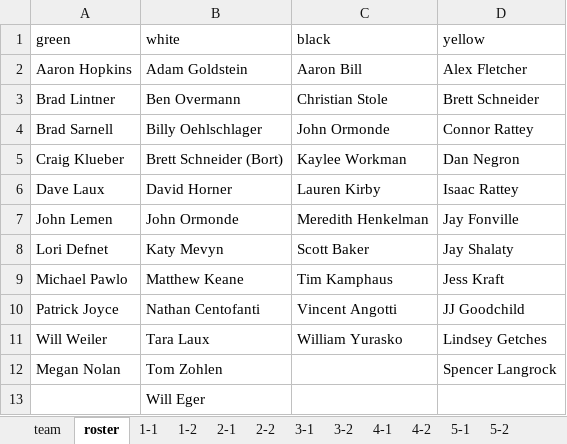
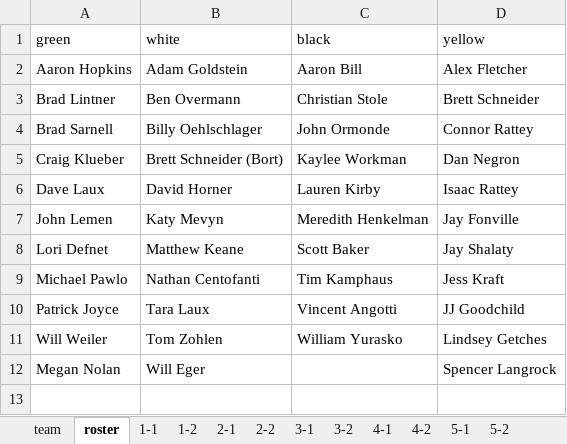
Before and after one commit to dnanto/broomball, an Excel workbook: data/xlsx/2023-21.xlsx, sheet roster, drawn as a sheet; values as stored, in another font and other column widths than the file's, no borders; the diff names each change by its address in the sheet, - before the commit and + after, or states it on an @@ line.

```diff
--- a/data/xlsx/2023-21.xlsx (sheet roster)
+++ b/data/xlsx/2023-21.xlsx (sheet roster)
-B7 (white): John Ormonde
+B7 (white): Katy Mevyn
-B8 (white): Katy Mevyn
+B8 (white): Matthew Keane
-B9 (white): Matthew Keane
+B9 (white): Nathan Centofanti
-B10 (white): Nathan Centofanti
+B10 (white): Tara Laux
-B11 (white): Tara Laux
+B11 (white): Tom Zohlen
-B12 (white): Tom Zohlen
+B12 (white): Will Eger
-row 13:  | Will Eger
```
Also changed, not shown: sheet 3-2, sheet 4-2, sheet 4-1, sheet 3-1.
